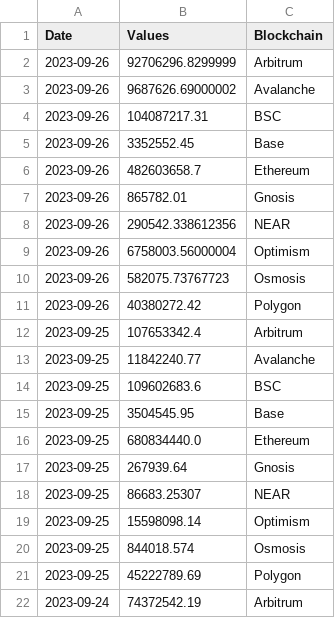
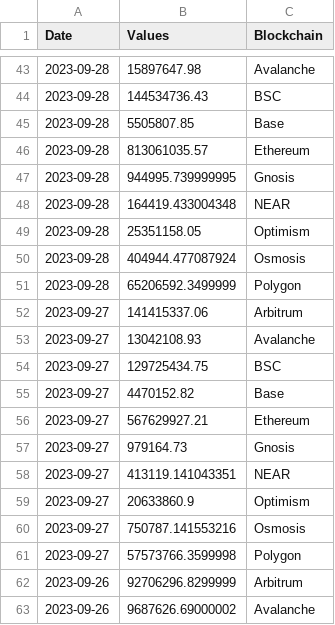
Before and after one commit to alitaslimi/outlier, a CSV file: data/dexs_swaps_volume_blockchain_daily.csv, drawn as a sheet; only a part is shown, gaps mark what is left out; the shorter side is filled out with more unchanged rows; the diff covers the shown part only.

```diff
--- a/data/dexs_swaps_volume_blockchain_daily.csv
+++ b/data/dexs_swaps_volume_blockchain_daily.csv
@@ -2 +43,20 @@ Date,Values,Blockchain
+2023-09-28,15897647.98,Avalanche
+2023-09-28,144534736.43,BSC
+2023-09-28,5505807.85,Base
+2023-09-28,813061035.57,Ethereum
+2023-09-28,944995.739999995,Gnosis
+2023-09-28,164419.433004348,NEAR
+2023-09-28,25351158.05,Optimism
+2023-09-28,404944.477087924,Osmosis
+2023-09-28,65206592.3499999,Polygon
+2023-09-27,141415337.06,Arbitrum
+2023-09-27,13042108.93,Avalanche
+2023-09-27,129725434.75,BSC
+2023-09-27,4470152.82,Base
+2023-09-27,567629927.21,Ethereum
+2023-09-27,979164.73,Gnosis
+2023-09-27,413119.141043351,NEAR
+2023-09-27,20633860.9,Optimism
+2023-09-27,750787.141553216,Osmosis
+2023-09-27,57573766.3599998,Polygon
 2023-09-26,92706296.8299999,Arbitrum
```
Also changed, not shown: 41 added rows elsewhere in this file, data/dexs_swap_count_blockchain_daily.csv, data/fees_average_fees_blockchain_daily.csv, 26 other files.
